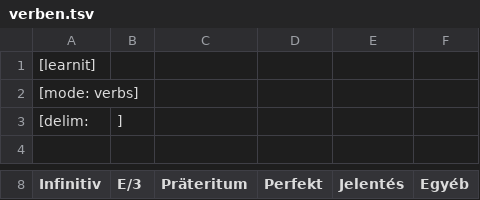
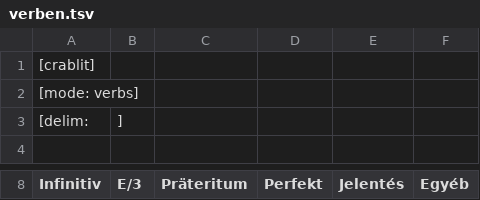
Before and after one commit to JeromeSchmied/crablit, a TSV file: examples/verben.tsv, drawn as a sheet; only a part is shown, gaps mark what is left out.

Commit message:
renamed to crablit

```diff
--- a/examples/verben.tsv
+++ b/examples/verben.tsv
@@ -1,2 +1,2 @@
-[learnit]
+[crablit]
 [mode: verbs]
```
Also changed, not shown: examples/verbs.tsv, 10 other files.
